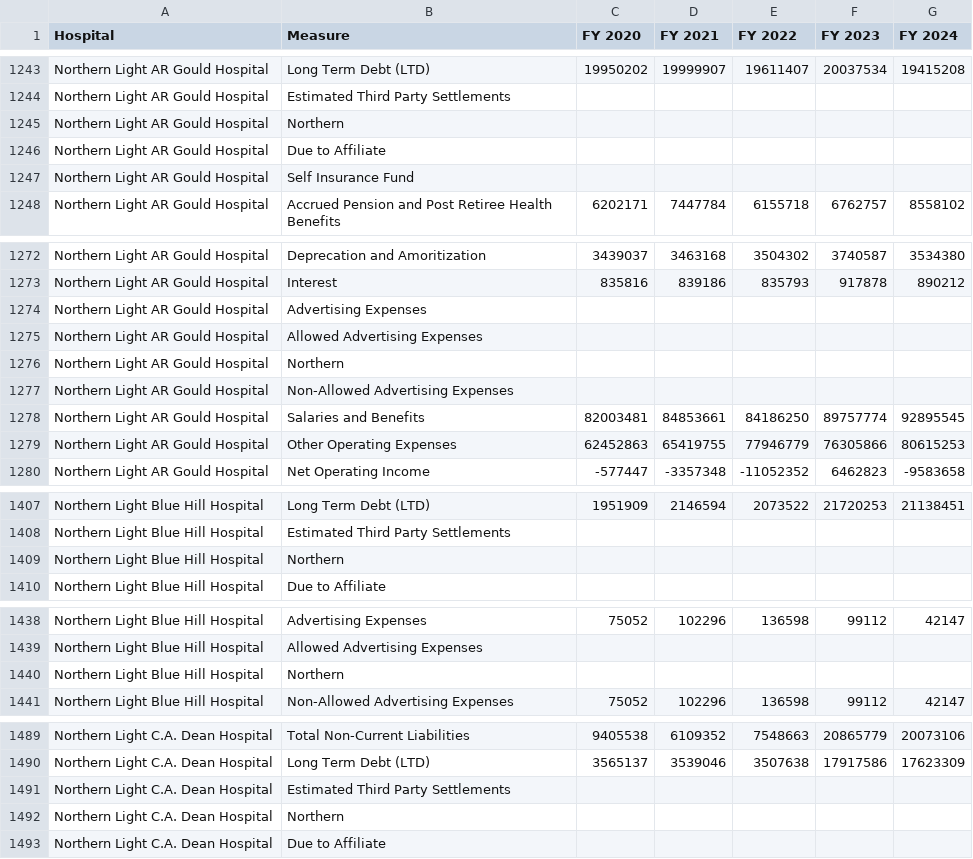
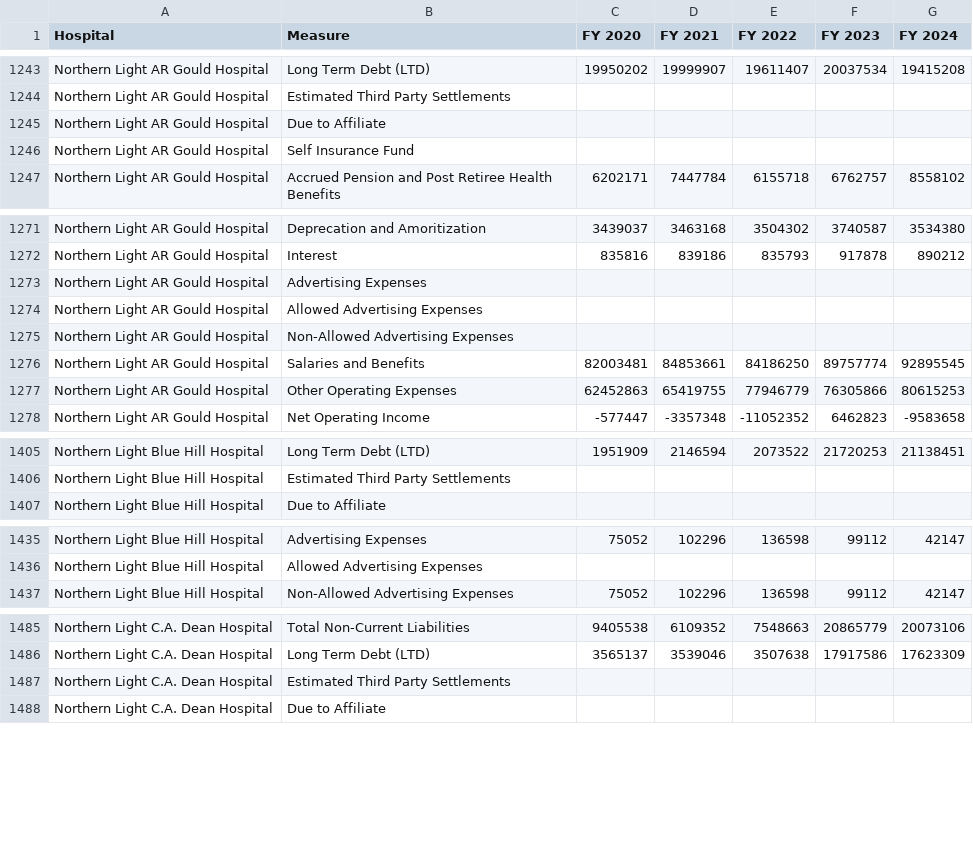
Before and after one commit to bsawyerg15/maine-hospital-fin-health, a CSV file: src/z_Data/Preprocessed_Data/hospital_dollar_elements_2020_2024.csv, drawn as a sheet; only a part is shown, gaps mark what is left out; the diff covers the shown part only.

Commit message:
full history for hospitals displays in the dashboard

```diff
--- a/src/z_Data/Preprocessed_Data/hospital_dollar_elements_2020_2024.csv
+++ b/src/z_Data/Preprocessed_Data/hospital_dollar_elements_2020_2024.csv
@@ -1244,3 +1244,2 @@ Northern Light AR Gould Hospital,Long Term Debt (LTD),19950202,19999907,19611407
 Northern Light AR Gould Hospital,Estimated Third Party Settlements,,,,,
-Northern Light AR Gould Hospital,Northern,,,,,
 Northern Light AR Gould Hospital,Due to Affiliate,,,,,
@@ -1275,3 +1274,2 @@ Northern Light AR Gould Hospital,Advertising Expenses,,,,,
 Northern Light AR Gould Hospital,Allowed Advertising Expenses,,,,,
-Northern Light AR Gould Hospital,Northern,,,,,
 Northern Light AR Gould Hospital,Non-Allowed Advertising Expenses,,,,,
@@ -1408,3 +1406,2 @@ Northern Light Blue Hill Hospital,Long Term Debt (LTD),1951909,2146594,2073522,2
 Northern Light Blue Hill Hospital,Estimated Third Party Settlements,,,,,
-Northern Light Blue Hill Hospital,Northern,,,,,
 Northern Light Blue Hill Hospital,Due to Affiliate,,,,,
@@ -1439,3 +1436,2 @@ Northern Light Blue Hill Hospital,Advertising Expenses,75052,102296,136598,99112
 Northern Light Blue Hill Hospital,Allowed Advertising Expenses,,,,,
-Northern Light Blue Hill Hospital,Northern,,,,,
 Northern Light Blue Hill Hospital,Non-Allowed Advertising Expenses,75052,102296,136598,99112,42147
@@ -1491,3 +1487,2 @@ Northern Light C.A. Dean Hospital,Long Term Debt (LTD),3565137,3539046,3507638,1
 Northern Light C.A. Dean Hospital,Estimated Third Party Settlements,,,,,
-Northern Light C.A. Dean Hospital,Northern,,,,,
 Northern Light C.A. Dean Hospital,Due to Affiliate,,,,,
```
Also changed, not shown: 10 removed rows elsewhere in this file, src/a_Config/clean_measure_names.csv, src/a_Config/reported_measure_hierarchy_renames.csv, 3 other files.
